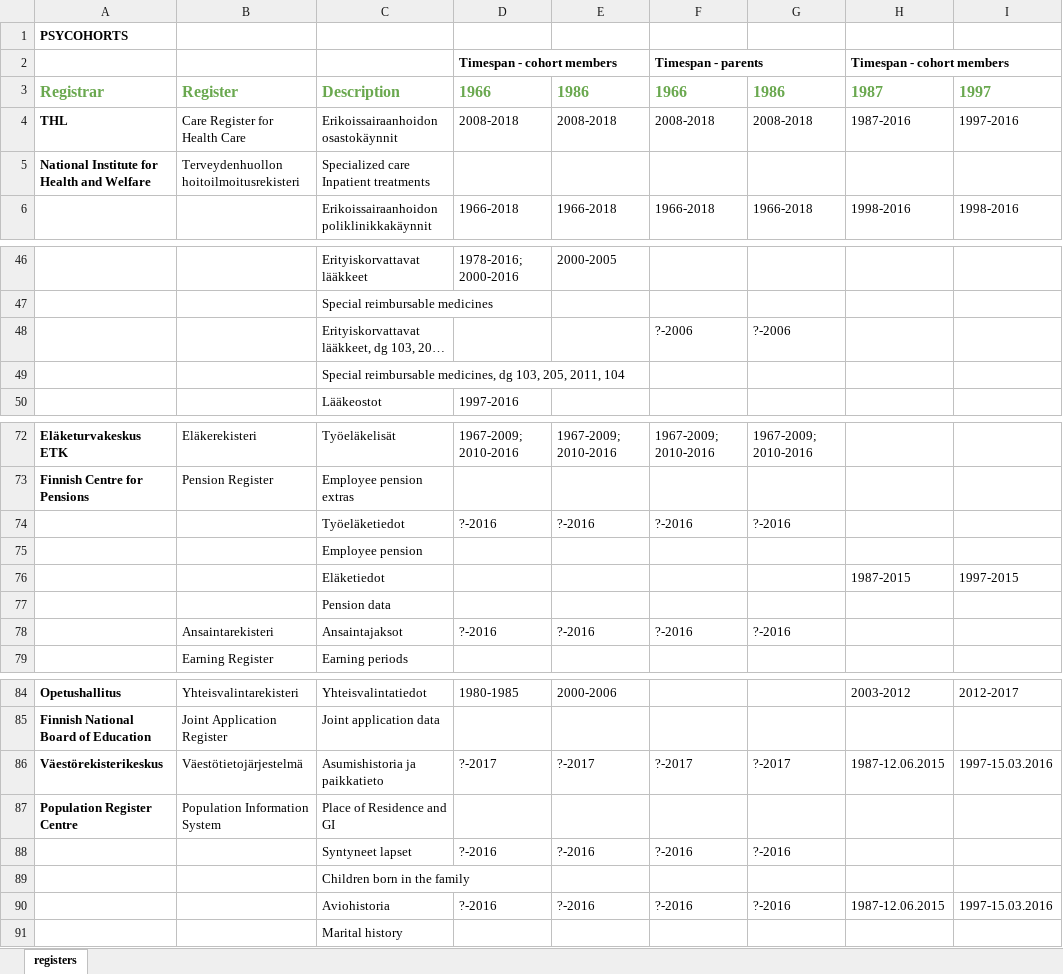
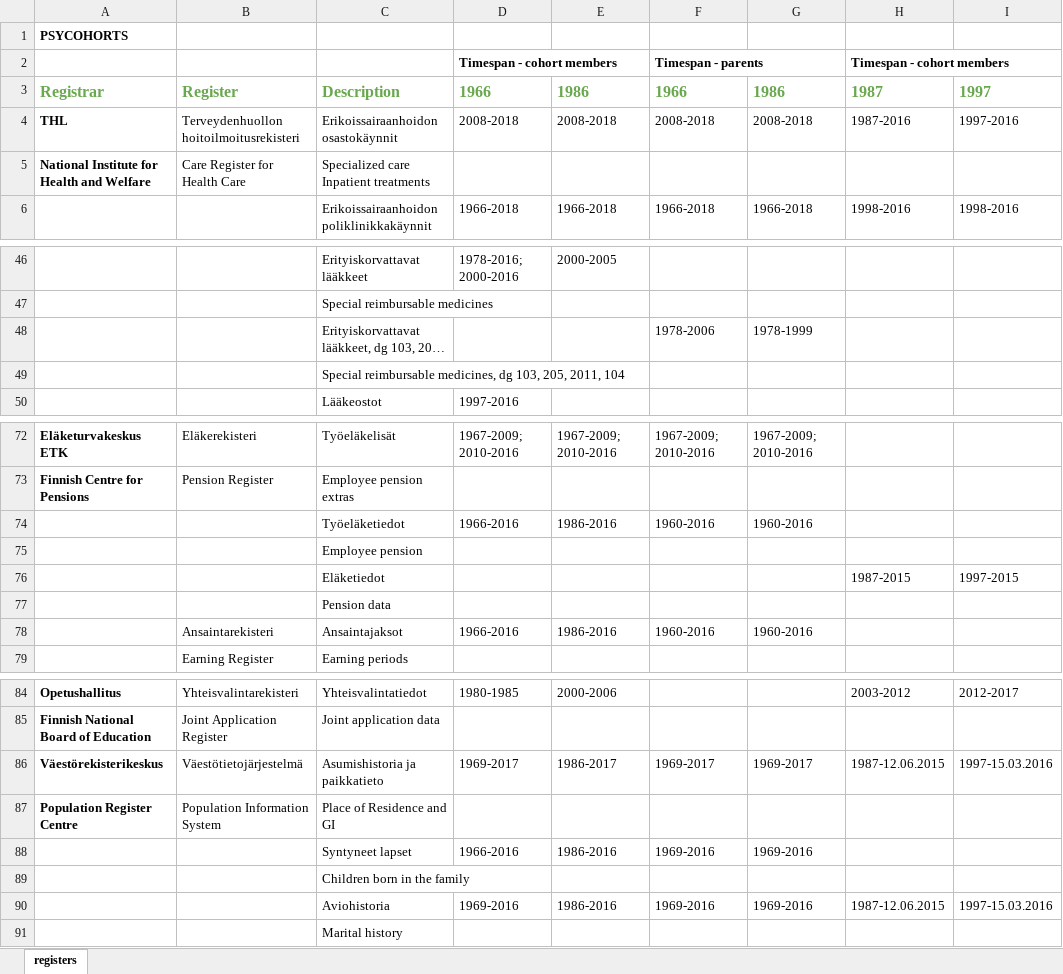
Before and after one commit to sakasute/meta-visu, an Excel workbook: python/PSYCOHORTS-registers.xlsx, sheet registers, drawn as a sheet; only a part is shown, gaps mark what is left out; long unchanged cells end in …; values as stored, in another font and other column widths than the file's, no borders; charts and pictures not drawn; the diff names each change by its address in the sheet, - before the commit and + after, or states it on an @@ line.

Commit message:
update psycohorts data

```diff
--- a/python/PSYCOHORTS-registers.xlsx (sheet registers)
+++ b/python/PSYCOHORTS-registers.xlsx (sheet registers)
-B4: Care Register for Health Care
+B4: Terveydenhuollon hoitoilmoitusrekisteri
-B5: Terveydenhuollon hoitoilmoitusrekisteri
+B5: Care Register for Health Care
-F48: ?-2006
+F48: 1978-2006
-G48: ?-2006
+G48: 1978-1999
-D74: ?-2016
+D74: 1966-2016
-E74: ?-2016
+E74: 1986-2016
-F74: ?-2016
+F74: 1960-2016
-G74: ?-2016
+G74: 1960-2016
-D78: ?-2016
+D78: 1966-2016
-E78: ?-2016
+E78: 1986-2016
-F78: ?-2016
+F78: 1960-2016
-G78: ?-2016
+G78: 1960-2016
-D86: ?-2017
+D86: 1969-2017
-E86: ?-2017
+E86: 1986-2017
-F86: ?-2017
+F86: 1969-2017
-G86: ?-2017
+G86: 1969-2017
-D88: ?-2016
+D88: 1966-2016
-E88: ?-2016
+E88: 1986-2016
-F88: ?-2016
+F88: 1969-2016
-G88: ?-2016
+G88: 1969-2016
-D90: ?-2016
+D90: 1969-2016
-E90: ?-2016
+E90: 1986-2016
-F90: ?-2016
+F90: 1969-2016
-G90: ?-2016
+G90: 1969-2016
```
Also changed, not shown: 5 other files.
